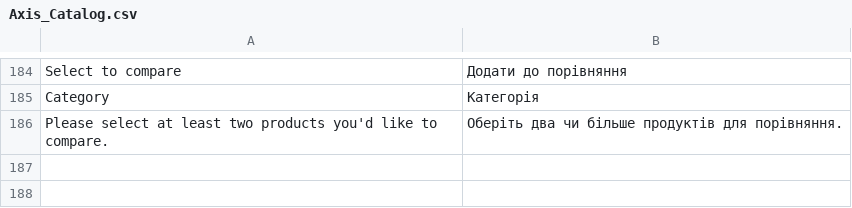
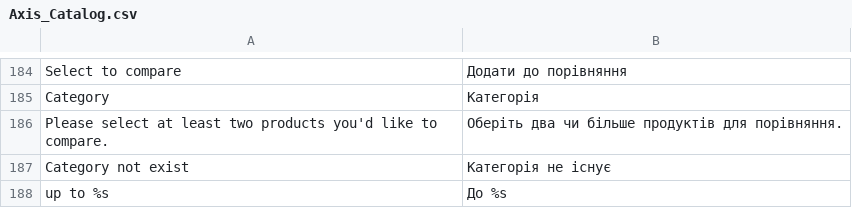
Before and after one commit to axis/axiscommerce, a CSV file: app/locale/uk_UA/Axis_Catalog.csv, drawn as a sheet; only a part is shown, gaps mark what is left out.

```diff
--- a/app/locale/uk_UA/Axis_Catalog.csv
+++ b/app/locale/uk_UA/Axis_Catalog.csv
@@ -186 +186,3 @@
 "Please select at least two products you'd like to compare.","Оберіть два чи більше продуктів для порівняння."
+"Category not exist","Категорія не існує"
+"up to %s","До %s"
```
Also changed, not shown: app/locale/en_US/Axis_Catalog.csv, app/locale/ru_RU/Axis_Catalog.csv, 2 other files.
